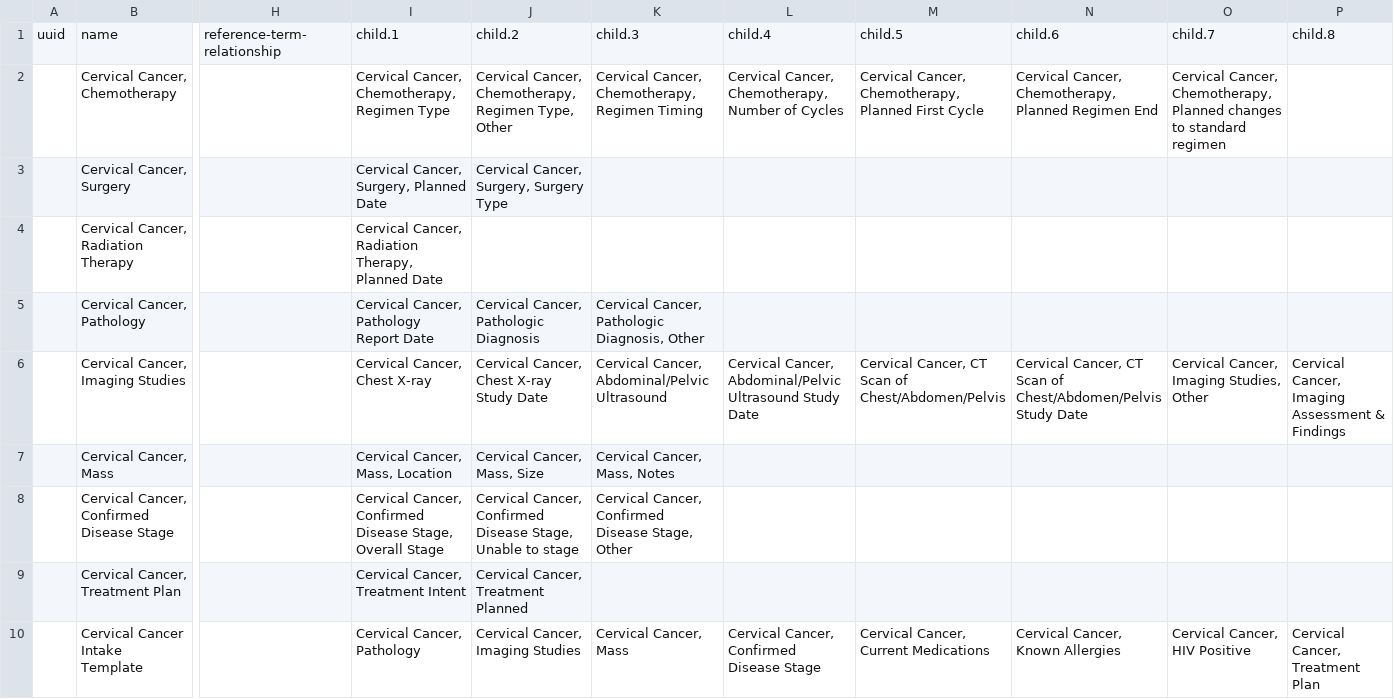
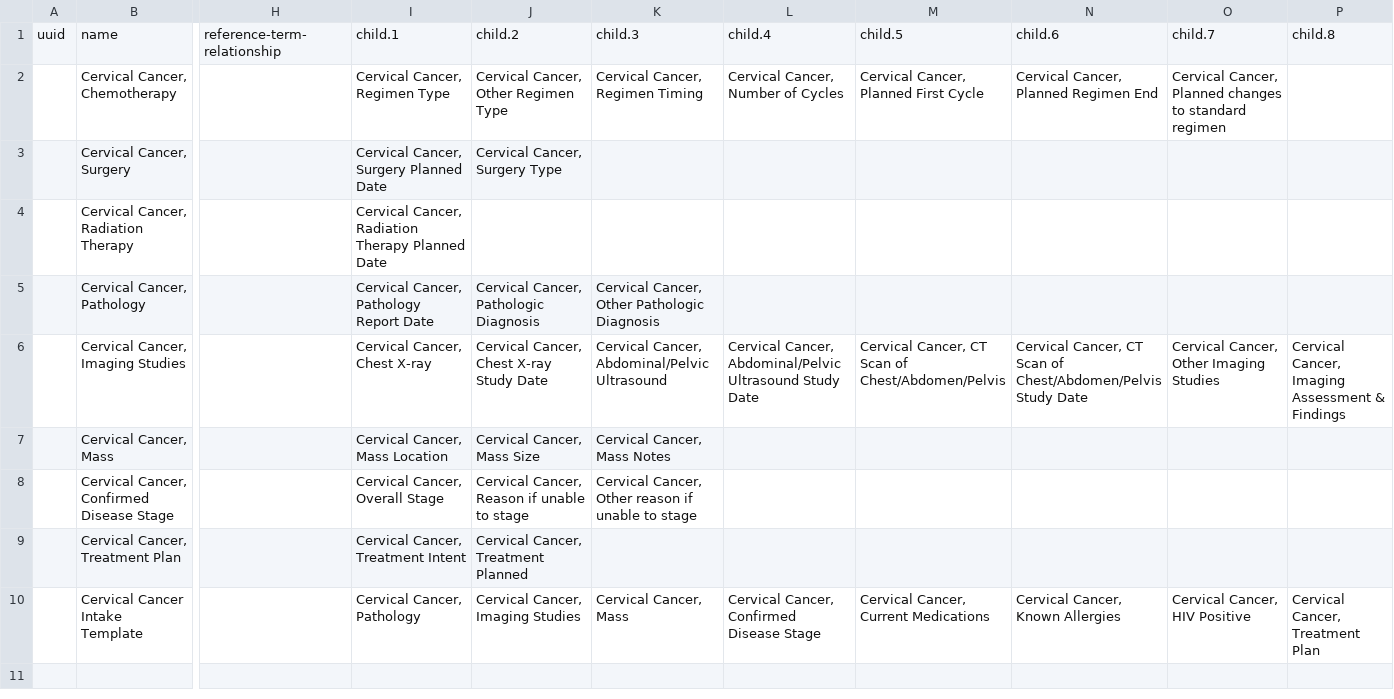
Before and after one commit to Bahmni/default-config, a CSV file: openmrs/templates/Cervical_cancer_concept_sets.csv, drawn as a sheet; only a part is shown, gaps mark what is left out; the diff names each change by its address in the sheet, - before the commit and + after, or states it on an @@ line.

```diff
--- a/openmrs/templates/Cervical_cancer_concept_sets.csv
+++ b/openmrs/templates/Cervical_cancer_concept_sets.csv
-I2: Cervical Cancer, Chemotherapy, Regimen Type
+I2: Cervical Cancer, Regimen Type
-J2: Cervical Cancer, Chemotherapy, Regimen Type, Other
+J2: Cervical Cancer, Other Regimen Type
-K2: Cervical Cancer, Chemotherapy, Regimen Timing
+K2: Cervical Cancer, Regimen Timing
-L2: Cervical Cancer, Chemotherapy, Number of Cycles
+L2: Cervical Cancer, Number of Cycles
-M2: Cervical Cancer, Chemotherapy, Planned First Cycle
+M2: Cervical Cancer, Planned First Cycle
-N2: Cervical Cancer, Chemotherapy, Planned Regimen End
+N2: Cervical Cancer, Planned Regimen End
-O2: Cervical Cancer, Chemotherapy, Planned changes…
+O2: Cervical Cancer, Planned changes…
-I3: Cervical Cancer, Surgery, Planned Date
+I3: Cervical Cancer, Surgery Planned Date
-J3: Cervical Cancer, Surgery, Surgery Type
+J3: Cervical Cancer, Surgery Type
-I4: …Cancer, Radiation Therapy, Planned Date
+I4: …Cancer, Radiation Therapy Planned Date
-K5: Cervical Cancer, Pathologic Diagnosis, Other
+K5: Cervical Cancer, Other Pathologic Diagnosis
-O6: Cervical Cancer, Imaging Studies, Other
+O6: Cervical Cancer, Other Imaging Studies
-I7: Cervical Cancer, Mass, Location
+I7: Cervical Cancer, Mass Location
-J7: Cervical Cancer, Mass, Size
+J7: Cervical Cancer, Mass Size
-K7: Cervical Cancer, Mass, Notes
+K7: Cervical Cancer, Mass Notes
-I8: Cervical Cancer, Confirmed Disease Stage, Overall Stage
+I8: Cervical Cancer, Overall Stage
-J8: Cervical Cancer, Confirmed Disease Stage, Unable to stage
+J8: Cervical Cancer, Reason if unable to stage
-K8: Cervical Cancer, Confirmed Disease Stage, Other
+K8: Cervical Cancer, Other reason if unable to stage
```
Also changed, not shown: openmrs/templates/Breast_cancer_concept_sets.csv, openmrs/templates/Breast_cancer_concepts.csv, 5 other files.
